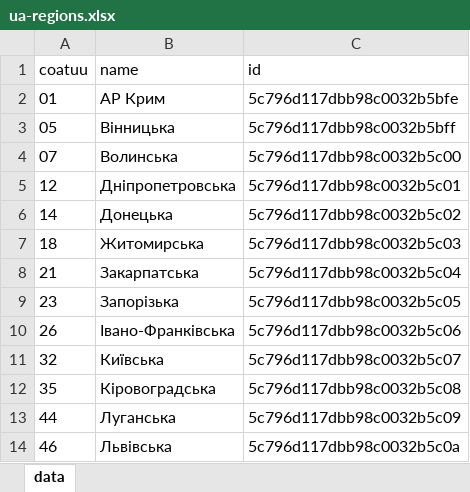
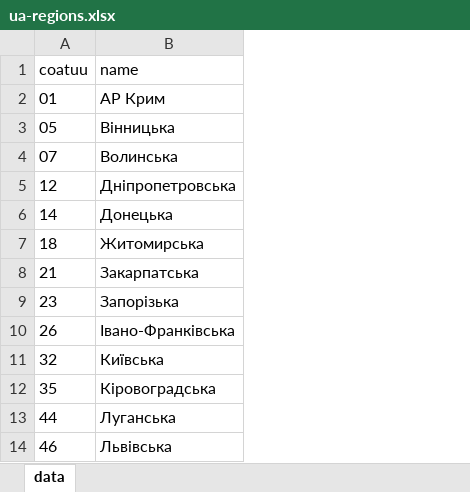
Before and after one commit to boldak/dj-storage, an Excel workbook: .tmp/public/downloads/ua-regions.xlsx, sheet data, drawn as a sheet; only a part is shown; values as stored, in another font and other column widths than the file's, no borders; the diff names each change by its address in the sheet, - before the commit and + after, or states it on an @@ line.

```diff
--- a/.tmp/public/downloads/ua-regions.xlsx (sheet data)
+++ b/.tmp/public/downloads/ua-regions.xlsx (sheet data)
-column C (id), rows 2-14: 5c796d117dbb98c0032b5bfe | 5c796d117dbb98c0032b5bff | 5c796d117dbb98c0032b5c00 | 5c796d117dbb98c0032b5c01 | 5c796d117dbb98c0032b5c02 | 5c796d117dbb98c0032b5c03 | 5c796d117dbb98c0032b5c04 | 5c796d117dbb98c0032b5c05 | 5c796d117dbb98c0032b5c06 | 5c796d117dbb98c0032b5c07 | 5c796d117dbb98c0032b5c08 | 5c796d117dbb98c0032b5c09 | 5c796d117dbb98c0032b5c0a
```
Also changed, not shown: .tmp/public/downloads/sdi-d1.xlsx, 39 other files.
